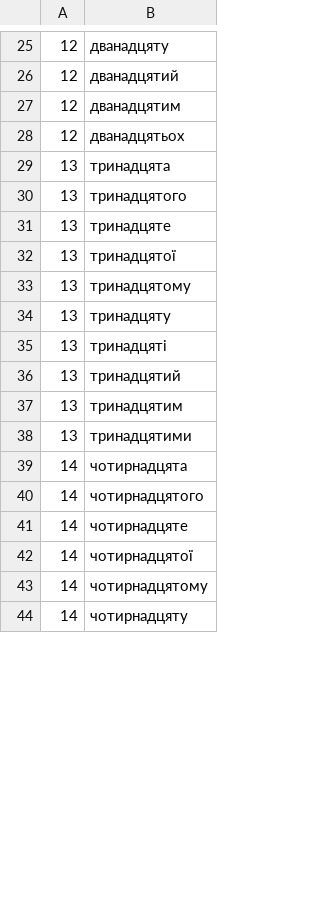
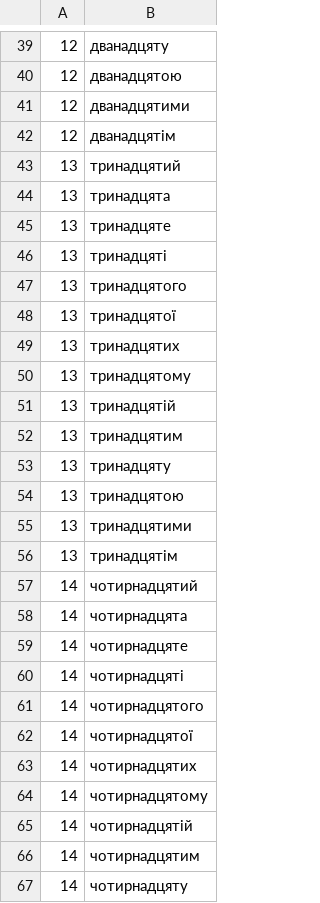
Before and after one commit to lociko/ukraine_itn_wfst, a TSV file: ukr/data/numbers/ordinal/ordinal_teen.tsv, drawn as a sheet; only a part is shown, gaps mark what is left out; the diff covers the shown part only.

```diff
--- a/ukr/data/numbers/ordinal/ordinal_teen.tsv
+++ b/ukr/data/numbers/ordinal/ordinal_teen.tsv
@@ -25,20 +39,29 @@
 12	дванадцяту
-12	дванадцятий
-12	дванадцятим
-12	дванадцятьох
+12	дванадцятою
+12	дванадцятими
+12	дванадцятім
+13	тринадцятий
 13	тринадцята
+13	тринадцяте
+13	тринадцяті
 13	тринадцятого
-13	тринадцяте
 13	тринадцятої
+13	тринадцятих
 13	тринадцятому
+13	тринадцятій
+13	тринадцятим
 13	тринадцяту
-13	тринадцяті
-13	тринадцятий
-13	тринадцятим
+13	тринадцятою
 13	тринадцятими
+13	тринадцятім
+14	чотирнадцятий
 14	чотирнадцята
+14	чотирнадцяте
+14	чотирнадцяті
 14	чотирнадцятого
-14	чотирнадцяте
 14	чотирнадцятої
+14	чотирнадцятих
 14	чотирнадцятому
+14	чотирнадцятій
+14	чотирнадцятим
 14	чотирнадцяту
```
Also changed, not shown: 36 added rows, 14 moved rows and 20 edited cells elsewhere in this file, ukr/data/numbers/ordinal/ordinal_digit.tsv, ukr/data/numbers/ordinal/ordinal_hundred.tsv, 5 other files.
